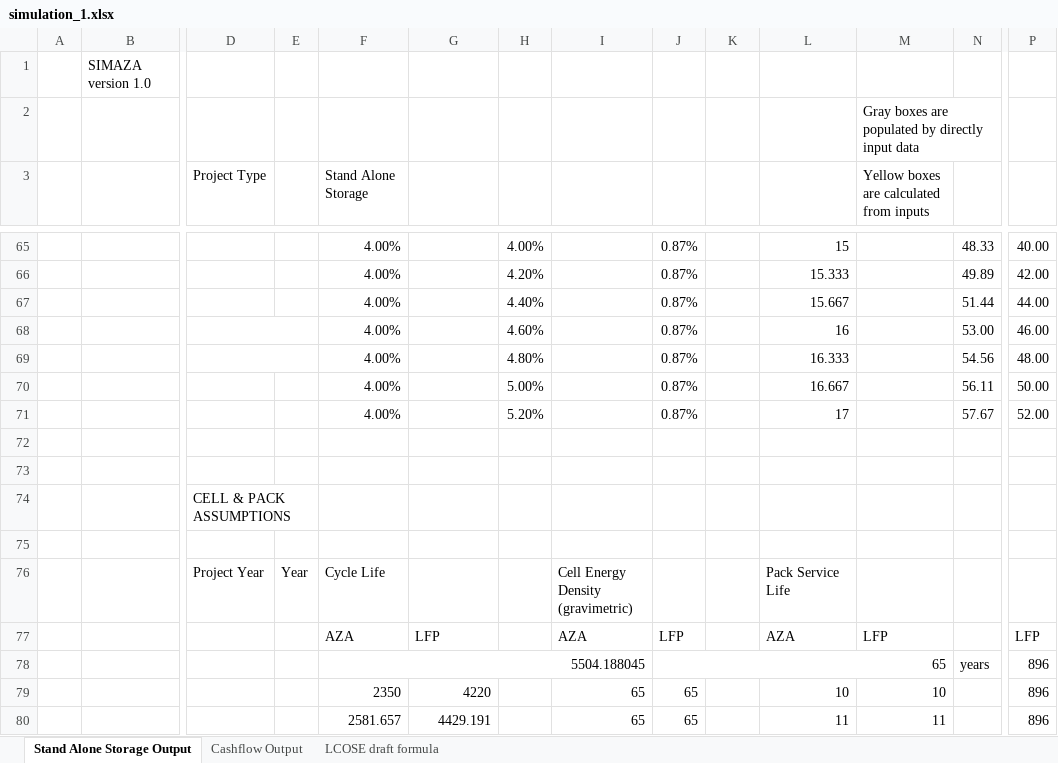
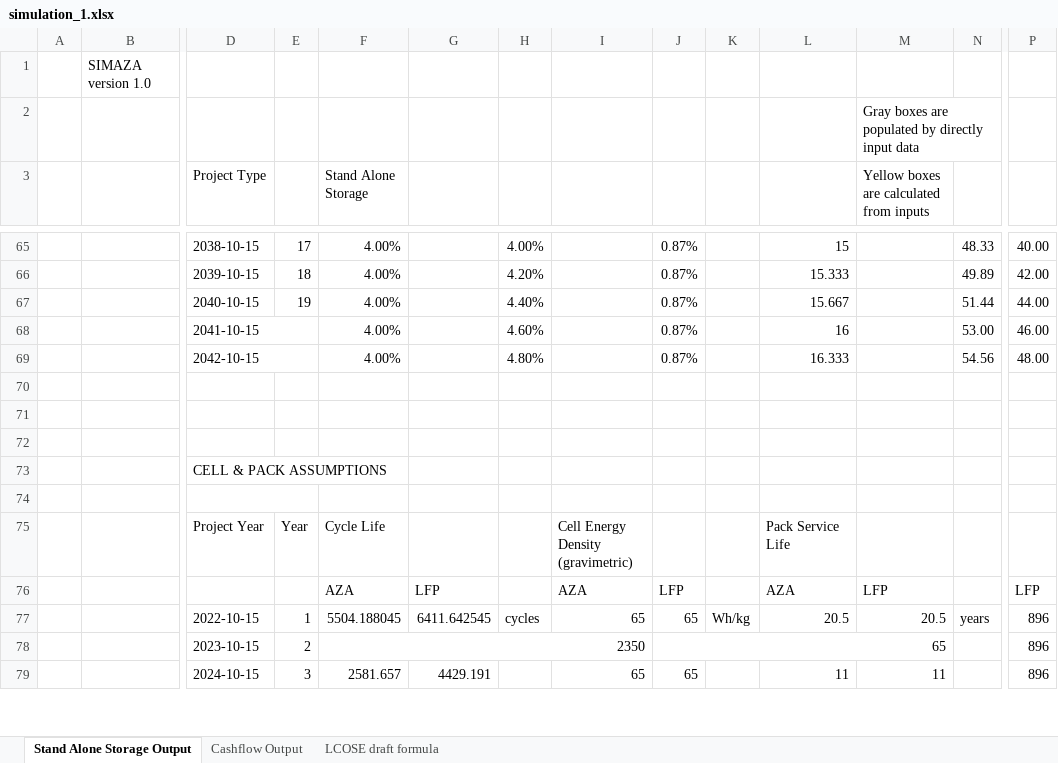
Before and after one commit to DidierFR75/azasimul, an Excel workbook: web/simulator/simulation_1.xlsx, sheet Stand Alone Storage Output, drawn as a sheet; only a part is shown, gaps mark what is left out; values as stored, in another font and other column widths than the file's, no cell formats; removed rows and columns are numbered as before the commit, all else as after; rows hold the shown columns only; the diff covers the shown part only; the diff names each change by its address in the sheet, - before the commit and + after, or states it on an @@ line.

```diff
--- a/web/simulator/simulation_1.xlsx (sheet Stand Alone Storage Output)
+++ b/web/simulator/simulation_1.xlsx (sheet Stand Alone Storage Output)
-D65 (Project Type): (empty)
+D65 (Project Type): 2038-10-15
-E65: (empty)
+E65: 17
-D66 (Project Type): (empty)
+D66 (Project Type): 2039-10-15
-E66: (empty)
+E66: 18
-D67 (Project Type): (empty)
+D67 (Project Type): 2040-10-15
-E67: (empty)
+E67: 19
-D68 (Project Type): (empty)
+D68 (Project Type): 2041-10-15
-D69 (Project Type): (empty)
+D69 (Project Type): 2042-10-15
-row 70:  |  |  |  | 4.00% |  | 5.00% |  | 0.87% |  | 16.667 |  | 56.11 | 50.00
+row 70: (empty)
-row 71:  |  |  |  | 4.00% |  | 5.20% |  | 0.87% |  | 17 |  | 57.67 | 52.00
-D74:E74 merged
+D74:E74 merged
-D77 (Project Type): (empty)
+D77 (Project Type): 2022-10-15
-E77: (empty)
+E77: 1
-F78:I78 merged
-G77: (empty)
+G77: 6411.642545
-H77: (empty)
+H77: cycles
-I77: (empty)
+I77: 65
-J78:M78 merged
-K77: (empty)
+K77: Wh/kg
-L77: (empty)
+L77: 20.5
-M77: (empty)
+M77: 20.5
-D78 (Project Type): (empty)
+D78 (Project Type): 2023-10-15
-E78: (empty)
+E78: 2
+F78:I78 merged
-G78: 4220
+G78: (empty)
-I78: 65
+I78: (empty)
+J78:M78 merged
-L78: 10
+L78: (empty)
-M78: 10
+M78: (empty)
-D79 (Project Type): (empty)
+D79 (Project Type): 2024-10-15
-E79: (empty)
+E79: 3
```
Also changed, not shown: 1 removed row, 95 edited cells and merged cells elsewhere in this sheet, cell formats, dataset/models/output/simplified.xlsx, 10 other files.
